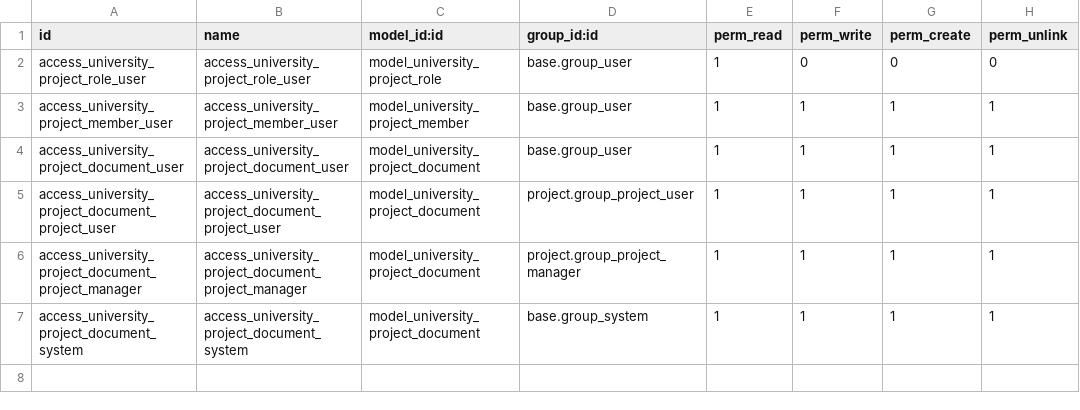
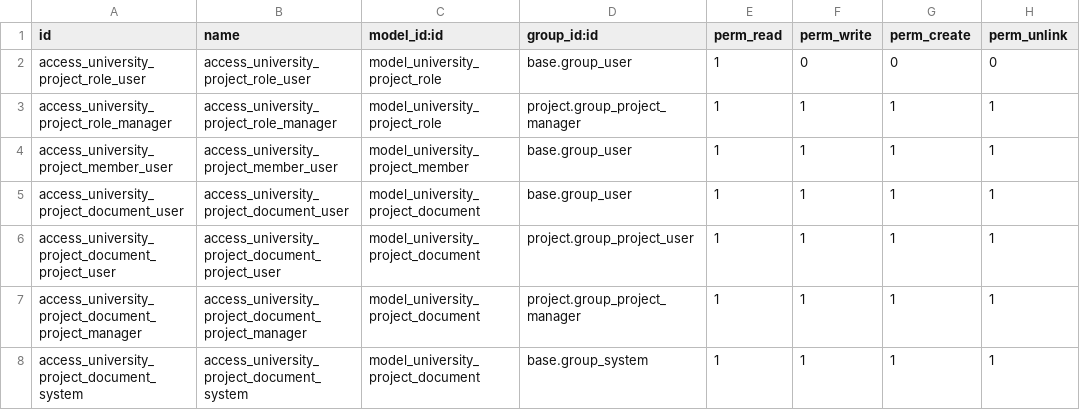
Before and after one commit to Dandamaev/odoo, a CSV file: custom_addons/project_managment/security/ir.model.access.csv, drawn as a sheet.

Commit message:
[ADD] project_management: enhance project roles and access controls with new role definitions and permissions

```diff
--- a/custom_addons/project_managment/security/ir.model.access.csv
+++ b/custom_addons/project_managment/security/ir.model.access.csv
@@ -2,2 +2,3 @@ id,name,model_id:id,group_id:id,perm_read,perm_write,perm_create,perm_unlink
 access_university_project_role_user,access_university_project_role_user,model_university_project_role,base.group_user,1,0,0,0
+access_university_project_role_manager,access_university_project_role_manager,model_university_project_role,project.group_project_manager,1,1,1,1
 access_university_project_member_user,access_university_project_member_user,model_university_project_member,base.group_user,1,1,1,1
```
Also changed, not shown: 5 other files.
